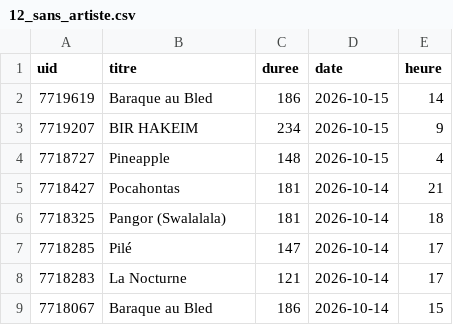
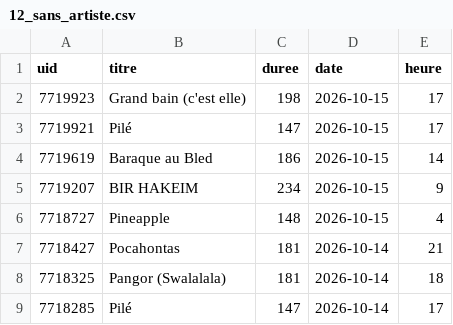
Before and after one commit to gunout/skyrock-monitor, a CSV file: resultats/12_sans_artiste.csv, drawn as a sheet; only a part is shown; the shorter side is filled out with more unchanged rows.

```diff
--- a/resultats/12_sans_artiste.csv
+++ b/resultats/12_sans_artiste.csv
@@ -1,2 +1,4 @@
 uid,titre,duree,date,heure
+7719923,Grand bain (c'est elle),198,2026-10-15,17
+7719921,Pilé,147,2026-10-15,17
 7719619,Baraque au Bled,186,2026-10-15,14
```
Also changed, not shown: resultats/01_top_artistes.csv, resultats/02_top_titres.csv, 14 other files.
